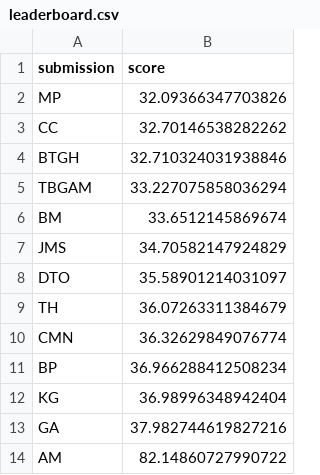
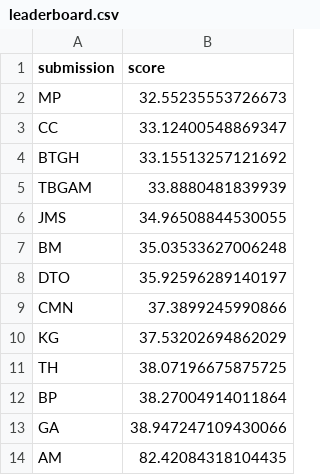
Before and after one commit to mberk/rss-euro-2020-prediction-competition, a CSV file: leaderboard.csv, drawn as a sheet.

Commit message:
Update leaderboard

```diff
--- a/leaderboard.csv
+++ b/leaderboard.csv
@@ -1,14 +1,14 @@
 submission,score
-MP,32.09366347703826
-CC,32.70146538282262
-BTGH,32.710324031938846
-TBGAM,33.227075858036294
-BM,33.6512145869674
-JMS,34.70582147924829
-DTO,35.58901214031097
-TH,36.07263311384679
-CMN,36.32629849076774
-BP,36.966288412508234
-KG,36.98996348942404
-GA,37.982744619827216
-AM,82.14860727990722
+MP,32.55235553726673
+CC,33.12400548869347
+BTGH,33.15513257121692
+TBGAM,33.8880481839939
+JMS,34.96508844530055
+BM,35.03533627006248
+DTO,35.92596289140197
+CMN,37.3899245990866
+KG,37.53202694862029
+TH,38.07196675875725
+BP,38.27004914011864
+GA,38.947247109430066
+AM,82.42084318104435
```
